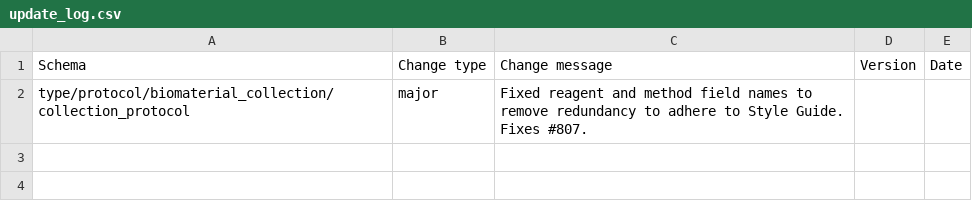
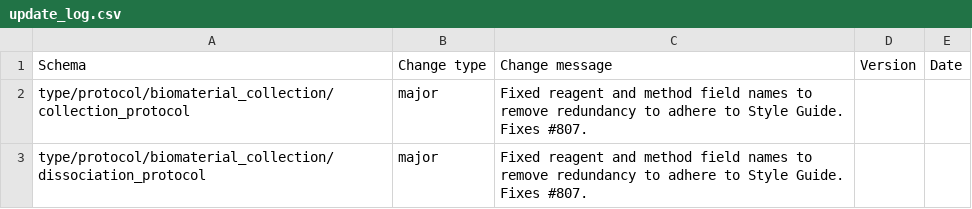
Before and after one commit to HumanCellAtlas/metadata-schema, a CSV file: json_schema/update_log.csv, drawn as a sheet; the diff names each change by its address in the sheet, - before the commit and + after, or states it on an @@ line.

Commit message:
Updated update_log.csv.

```diff
--- a/json_schema/update_log.csv
+++ b/json_schema/update_log.csv
+row 3: type/protocol/biomaterial_collection/dissociation_protocol | major | Fixed reagent and method field names to remove redundancy to adhere to Style Guide. Fixes #807.
```
